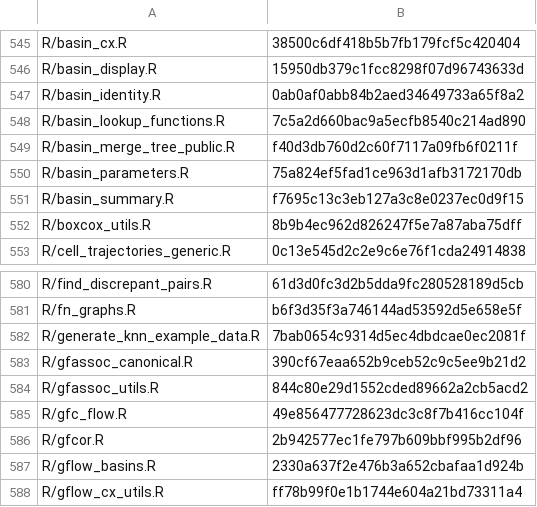
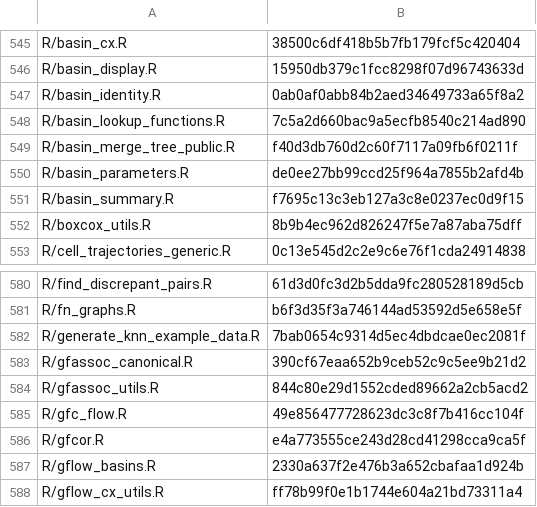
Before and after one commit to pgajer/gflow, a TSV file: inst/extdata/gflow-code-manifest.tsv, drawn as a sheet; only a part is shown, gaps mark what is left out.

```diff
--- a/inst/extdata/gflow-code-manifest.tsv
+++ b/inst/extdata/gflow-code-manifest.tsv
@@ -549,3 +549,3 @@ R/basin_lookup_functions.R	7c5a2d660bac9a5ecfb8540c214ad890
 R/basin_merge_tree_public.R	f40d3db760d2c60f7117a09fb6f0211f
-R/basin_parameters.R	75a824ef5fad1ce963d1afb3172170db
+R/basin_parameters.R	de0ee27bb99ccd25f964a7855b2afd4b
 R/basin_summary.R	f7695c13c3eb127a3c8e0237ec0d9f15
@@ -585,3 +585,3 @@ R/gfassoc_utils.R	844c80e29d1552cded89662a2cb5acd2
 R/gfc_flow.R	49e856477728623dc3c8f7b416cc104f
-R/gfcor.R	2b942577ec1fe797b609bbf995b2df96
+R/gfcor.R	e4a773555ce243d28cd41298cca9ca5f
 R/gflow_basins.R	2330a637f2e476b3a652cbafaa1d924b
```
Also changed, not shown: 2 other files.
